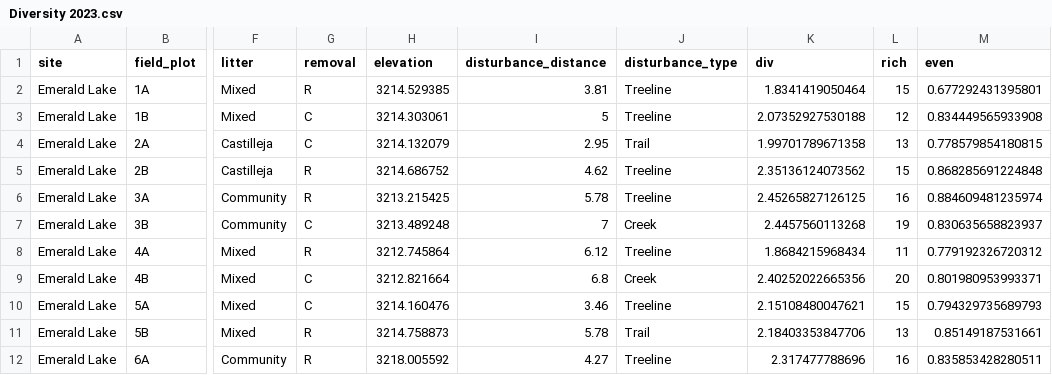
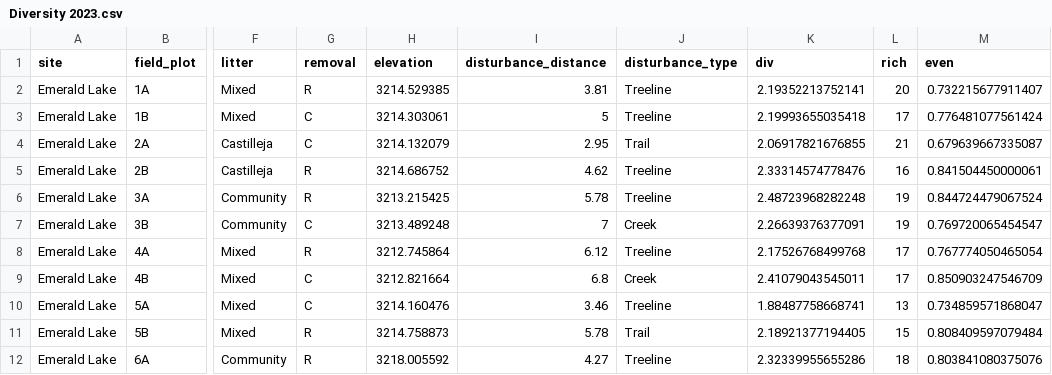
Before and after one commit to Jargrett/Castilleja, a CSV file: Data Analysis/RMBL/2024 Argrett/Diversity 2023.csv, drawn as a sheet; only a part is shown, gaps mark what is left out; the diff covers the shown part only; the diff names each change by its address in the sheet, - before the commit and + after, or states it on an @@ line.

Commit message:
committee analysis

```diff
--- a/Data Analysis/RMBL/2024 Argrett/Diversity 2023.csv
+++ b/Data Analysis/RMBL/2024 Argrett/Diversity 2023.csv
-K2 (div): 1.8341419050464
+K2 (div): 2.19352213752141
-L2 (rich): 15
+L2 (rich): 20
-M2 (even): 0.677292431395801
+M2 (even): 0.732215677911407
-K3 (div): 2.07352927530188
+K3 (div): 2.19993655035418
-L3 (rich): 12
+L3 (rich): 17
-M3 (even): 0.834449565933908
+M3 (even): 0.776481077561424
-K4 (div): 1.99701789671358
+K4 (div): 2.06917821676855
-L4 (rich): 13
+L4 (rich): 21
-M4 (even): 0.778579854180815
+M4 (even): 0.679639667335087
-K5 (div): 2.35136124073562
+K5 (div): 2.33314574778476
-L5 (rich): 15
+L5 (rich): 16
-M5 (even): 0.868285691224848
+M5 (even): 0.841504450000061
-K6 (div): 2.45265827126125
+K6 (div): 2.48723968282248
-L6 (rich): 16
+L6 (rich): 19
-M6 (even): 0.884609481235974
+M6 (even): 0.844724479067524
-K7 (div): 2.4457560113268
+K7 (div): 2.26639376377091
-M7 (even): 0.830635658823937
+M7 (even): 0.769720065454547
-K8 (div): 1.8684215968434
+K8 (div): 2.17526768499768
-L8 (rich): 11
+L8 (rich): 17
-M8 (even): 0.779192326720312
+M8 (even): 0.767774050465054
-K9 (div): 2.40252022665356
+K9 (div): 2.41079043545011
-L9 (rich): 20
+L9 (rich): 17
-M9 (even): 0.801980953993371
+M9 (even): 0.850903247546709
-K10 (div): 2.15108480047621
+K10 (div): 1.88487758668741
-L10 (rich): 15
+L10 (rich): 13
-M10 (even): 0.794329735689793
+M10 (even): 0.734859571868047
-K11 (div): 2.18403353847706
+K11 (div): 2.18921377194405
-L11 (rich): 13
+L11 (rich): 15
-M11 (even): 0.85149187531661
+M11 (even): 0.808409597079484
-K12 (div): 2.317477788696
+K12 (div): 2.32339955655286
-L12 (rich): 16
+L12 (rich): 18
-M12 (even): 0.835853428280511
+M12 (even): 0.803841080375076
```
Also changed, not shown: 83 edited cells elsewhere in this file, 11 other files.
